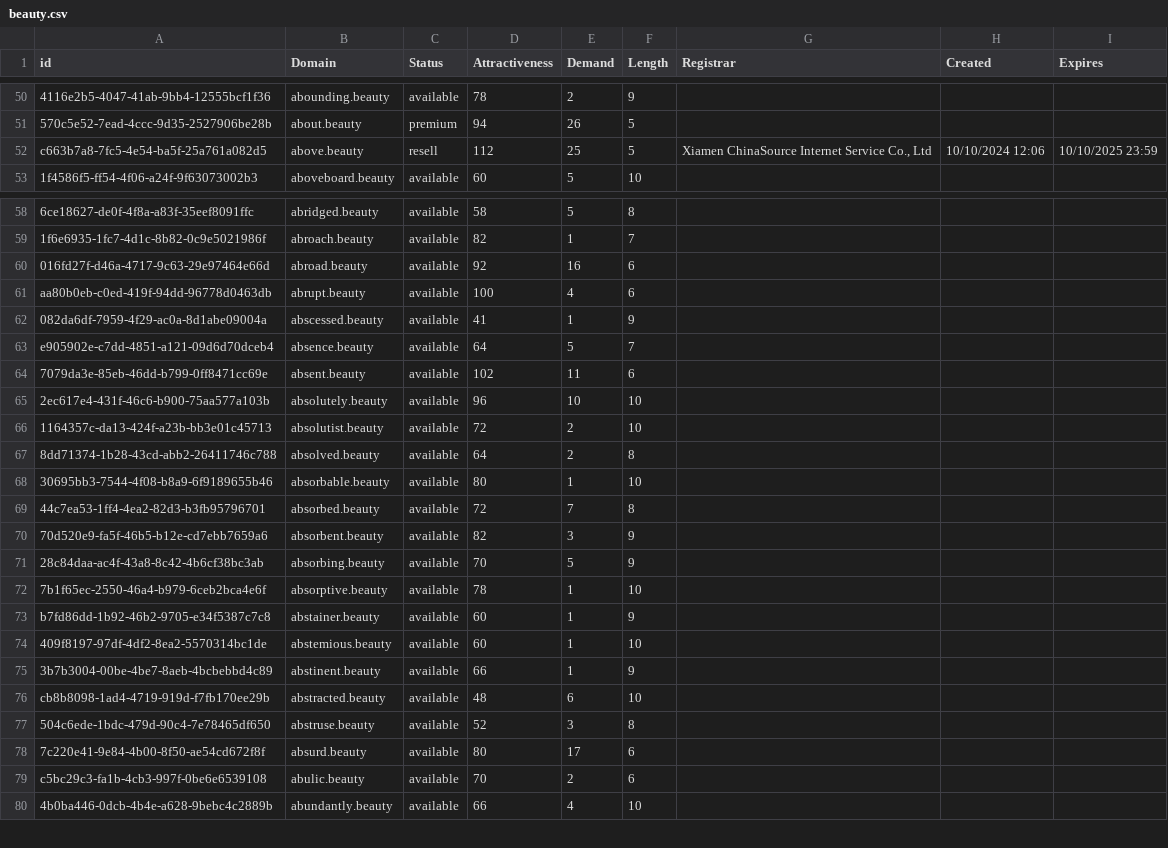
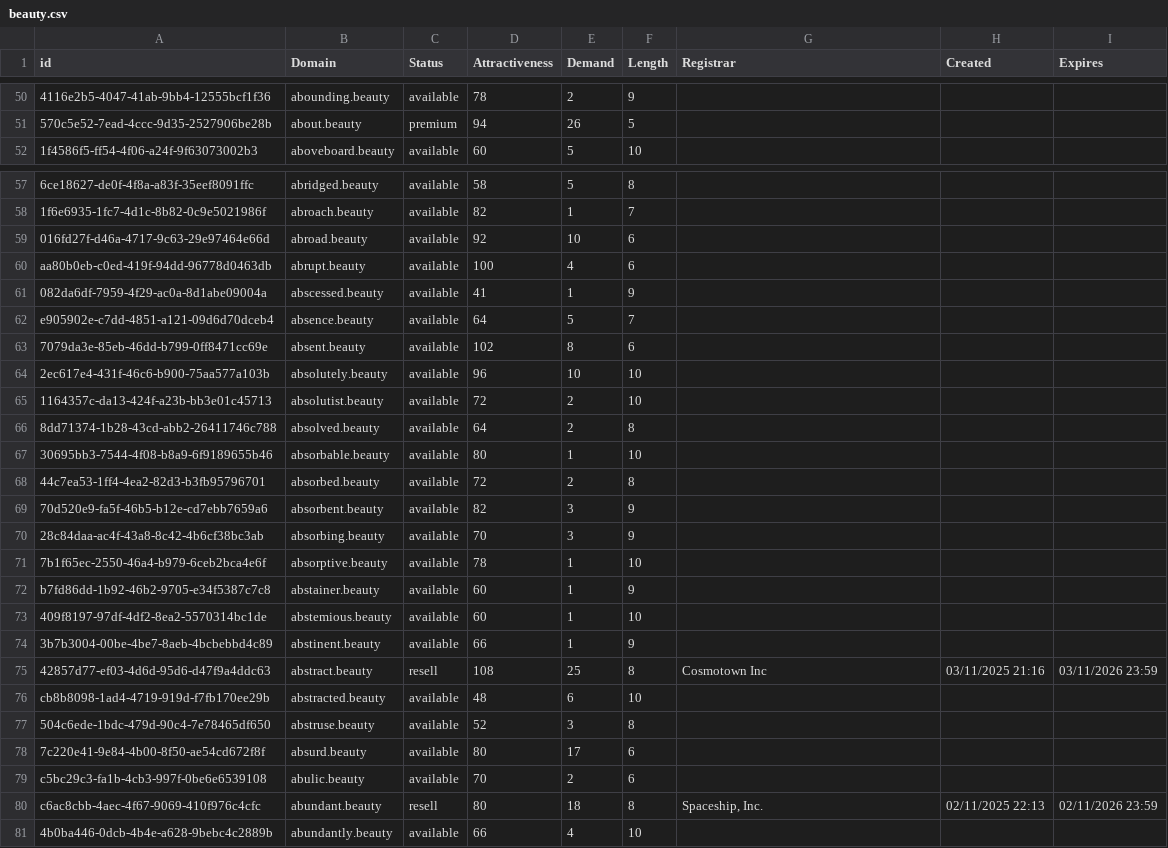
Before and after one commit to UniqueDomains/beauty-oneword-domains, a CSV file: beauty.csv, drawn as a sheet; only a part is shown, gaps mark what is left out; removed rows and columns are numbered as before the commit, all else as after; the diff covers the shown part only; the diff names each change by its address in the sheet, - before the commit and + after, or states it on an @@ line.

Commit message:
Domains update

```diff
--- a/beauty.csv
+++ b/beauty.csv
-row 52: c663b7a8-7fc5-4e54-ba5f-25a761a082d5 | above.beauty | resell | 112 | 25 | 5 | Xiamen ChinaSource Internet Service Co., Ltd | 10/10/2024 12:06 | 10/10/2025 23:59
-E59 (Demand): 16
+E59 (Demand): 10
-E63 (Demand): 11
+E63 (Demand): 8
-E68 (Demand): 7
+E68 (Demand): 2
-E70 (Demand): 5
+E70 (Demand): 3
+row 75: 42857d77-ef03-4d6d-95d6-d47f9a4ddc63 | abstract.beauty | resell | 108 | 25 | 8 | Cosmotown Inc | 03/11/2025 21:16 | 03/11/2026 23:59
+row 80: c6ac8cbb-4aec-4f67-9069-410f976c4cfc | abundant.beauty | resell | 80 | 18 | 8 | Spaceship, Inc. | 02/11/2025 22:13 | 02/11/2026 23:59
```
Also changed, not shown: 2 removed rows and 40 edited cells elsewhere in this file, 2 other files.
